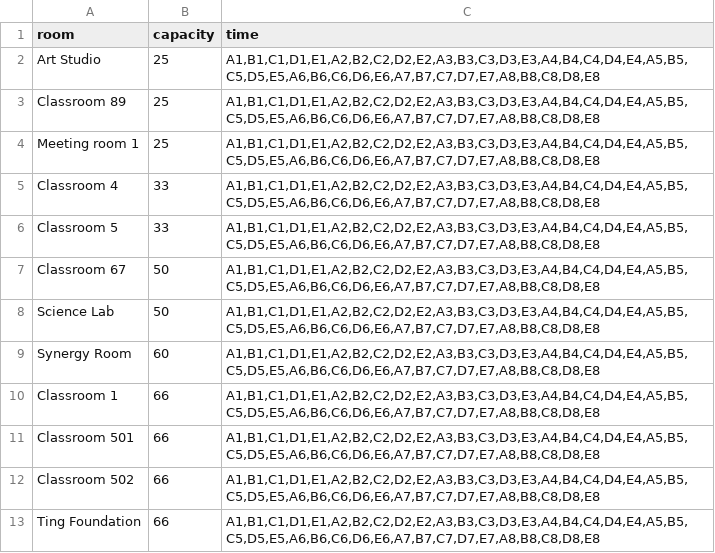
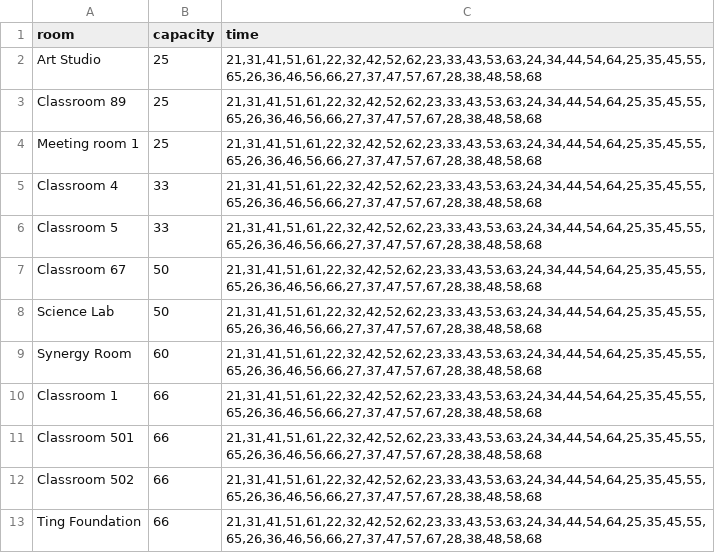
Before and after one commit to p1geonium/fulbright-files, a CSV file: room.csv, drawn as a sheet.

```diff
--- a/room.csv
+++ b/room.csv
@@ -1,13 +1,13 @@
 room,capacity,time
-Art Studio,25,"A1,B1,C1,D1,E1,A2,B2,C2,D2,E2,A3,B3,C3,D3,E3,A4,B4,C4,D4,E4,A5,B5,C5,D5,E5,A6,B6,C6,D6,E6,A7,B7,C7,D7,E7,A8,B8,C8,D8,E8"
-Classroom 89,25,"A1,B1,C1,D1,E1,A2,B2,C2,D2,E2,A3,B3,C3,D3,E3,A4,B4,C4,D4,E4,A5,B5,C5,D5,E5,A6,B6,C6,D6,E6,A7,B7,C7,D7,E7,A8,B8,C8,D8,E8"
-Meeting room 1,25,"A1,B1,C1,D1,E1,A2,B2,C2,D2,E2,A3,B3,C3,D3,E3,A4,B4,C4,D4,E4,A5,B5,C5,D5,E5,A6,B6,C6,D6,E6,A7,B7,C7,D7,E7,A8,B8,C8,D8,E8"
-Classroom 4,33,"A1,B1,C1,D1,E1,A2,B2,C2,D2,E2,A3,B3,C3,D3,E3,A4,B4,C4,D4,E4,A5,B5,C5,D5,E5,A6,B6,C6,D6,E6,A7,B7,C7,D7,E7,A8,B8,C8,D8,E8"
-Classroom 5,33,"A1,B1,C1,D1,E1,A2,B2,C2,D2,E2,A3,B3,C3,D3,E3,A4,B4,C4,D4,E4,A5,B5,C5,D5,E5,A6,B6,C6,D6,E6,A7,B7,C7,D7,E7,A8,B8,C8,D8,E8"
-Classroom 67,50,"A1,B1,C1,D1,E1,A2,B2,C2,D2,E2,A3,B3,C3,D3,E3,A4,B4,C4,D4,E4,A5,B5,C5,D5,E5,A6,B6,C6,D6,E6,A7,B7,C7,D7,E7,A8,B8,C8,D8,E8"
-Science Lab,50,"A1,B1,C1,D1,E1,A2,B2,C2,D2,E2,A3,B3,C3,D3,E3,A4,B4,C4,D4,E4,A5,B5,C5,D5,E5,A6,B6,C6,D6,E6,A7,B7,C7,D7,E7,A8,B8,C8,D8,E8"
-Synergy Room,60,"A1,B1,C1,D1,E1,A2,B2,C2,D2,E2,A3,B3,C3,D3,E3,A4,B4,C4,D4,E4,A5,B5,C5,D5,E5,A6,B6,C6,D6,E6,A7,B7,C7,D7,E7,A8,B8,C8,D8,E8"
-Classroom 1,66,"A1,B1,C1,D1,E1,A2,B2,C2,D2,E2,A3,B3,C3,D3,E3,A4,B4,C4,D4,E4,A5,B5,C5,D5,E5,A6,B6,C6,D6,E6,A7,B7,C7,D7,E7,A8,B8,C8,D8,E8"
-Classroom 501,66,"A1,B1,C1,D1,E1,A2,B2,C2,D2,E2,A3,B3,C3,D3,E3,A4,B4,C4,D4,E4,A5,B5,C5,D5,E5,A6,B6,C6,D6,E6,A7,B7,C7,D7,E7,A8,B8,C8,D8,E8"
-Classroom 502,66,"A1,B1,C1,D1,E1,A2,B2,C2,D2,E2,A3,B3,C3,D3,E3,A4,B4,C4,D4,E4,A5,B5,C5,D5,E5,A6,B6,C6,D6,E6,A7,B7,C7,D7,E7,A8,B8,C8,D8,E8"
-Ting Foundation,66,"A1,B1,C1,D1,E1,A2,B2,C2,D2,E2,A3,B3,C3,D3,E3,A4,B4,C4,D4,E4,A5,B5,C5,D5,E5,A6,B6,C6,D6,E6,A7,B7,C7,D7,E7,A8,B8,C8,D8,E8"
+Art Studio,25,"21,31,41,51,61,22,32,42,52,62,23,33,43,53,63,24,34,44,54,64,25,35,45,55,65,26,36,46,56,66,27,37,47,57,67,28,38,48,58,68"
+Classroom 89,25,"21,31,41,51,61,22,32,42,52,62,23,33,43,53,63,24,34,44,54,64,25,35,45,55,65,26,36,46,56,66,27,37,47,57,67,28,38,48,58,68"
+Meeting room 1,25,"21,31,41,51,61,22,32,42,52,62,23,33,43,53,63,24,34,44,54,64,25,35,45,55,65,26,36,46,56,66,27,37,47,57,67,28,38,48,58,68"
+Classroom 4,33,"21,31,41,51,61,22,32,42,52,62,23,33,43,53,63,24,34,44,54,64,25,35,45,55,65,26,36,46,56,66,27,37,47,57,67,28,38,48,58,68"
+Classroom 5,33,"21,31,41,51,61,22,32,42,52,62,23,33,43,53,63,24,34,44,54,64,25,35,45,55,65,26,36,46,56,66,27,37,47,57,67,28,38,48,58,68"
+Classroom 67,50,"21,31,41,51,61,22,32,42,52,62,23,33,43,53,63,24,34,44,54,64,25,35,45,55,65,26,36,46,56,66,27,37,47,57,67,28,38,48,58,68"
+Science Lab,50,"21,31,41,51,61,22,32,42,52,62,23,33,43,53,63,24,34,44,54,64,25,35,45,55,65,26,36,46,56,66,27,37,47,57,67,28,38,48,58,68"
+Synergy Room,60,"21,31,41,51,61,22,32,42,52,62,23,33,43,53,63,24,34,44,54,64,25,35,45,55,65,26,36,46,56,66,27,37,47,57,67,28,38,48,58,68"
+Classroom 1,66,"21,31,41,51,61,22,32,42,52,62,23,33,43,53,63,24,34,44,54,64,25,35,45,55,65,26,36,46,56,66,27,37,47,57,67,28,38,48,58,68"
+Classroom 501,66,"21,31,41,51,61,22,32,42,52,62,23,33,43,53,63,24,34,44,54,64,25,35,45,55,65,26,36,46,56,66,27,37,47,57,67,28,38,48,58,68"
+Classroom 502,66,"21,31,41,51,61,22,32,42,52,62,23,33,43,53,63,24,34,44,54,64,25,35,45,55,65,26,36,46,56,66,27,37,47,57,67,28,38,48,58,68"
+Ting Foundation,66,"21,31,41,51,61,22,32,42,52,62,23,33,43,53,63,24,34,44,54,64,25,35,45,55,65,26,36,46,56,66,27,37,47,57,67,28,38,48,58,68"
```
Also changed, not shown: instructor-large.csv, instructor-timeslot.csv, 1 other file.
